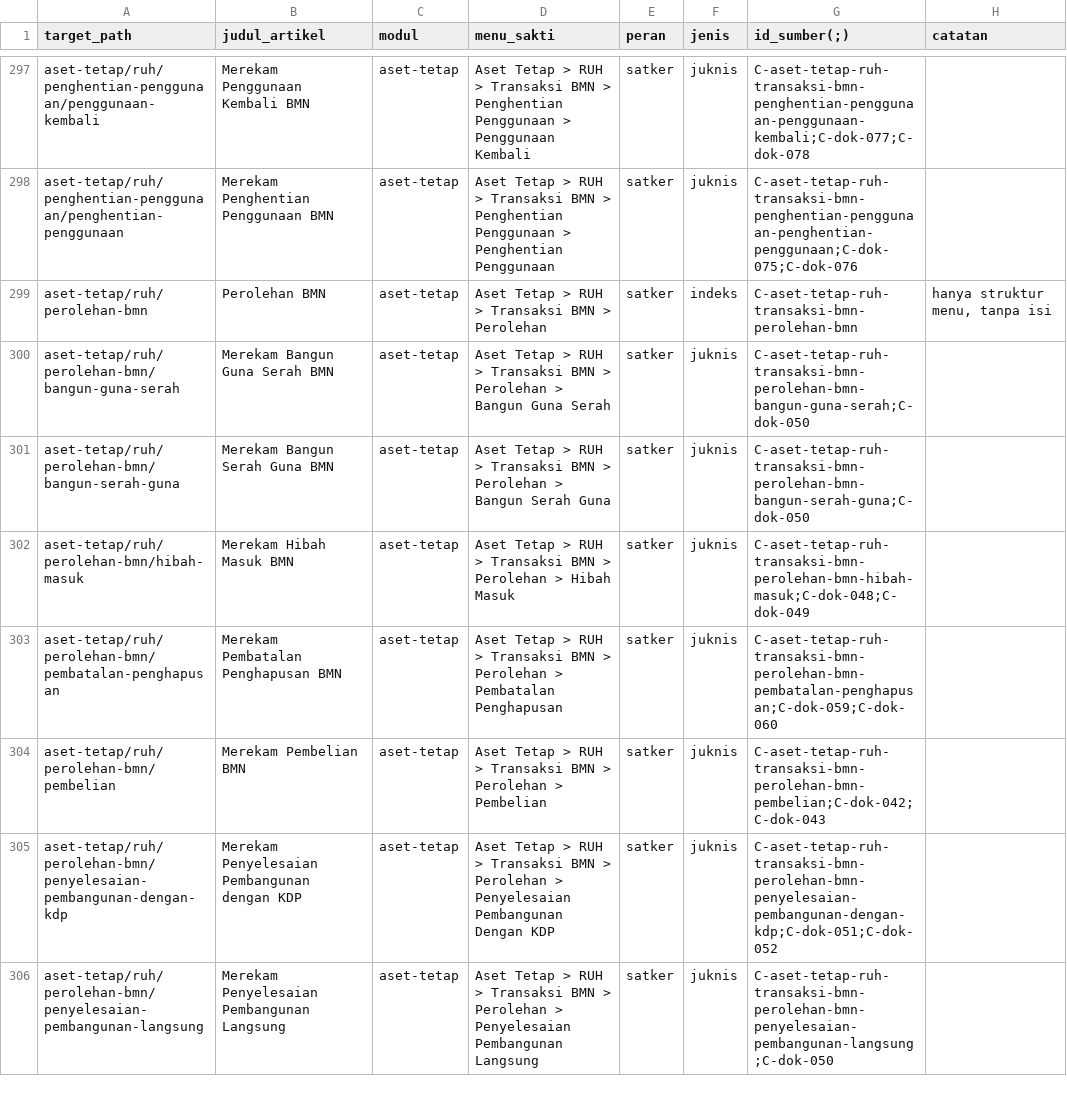
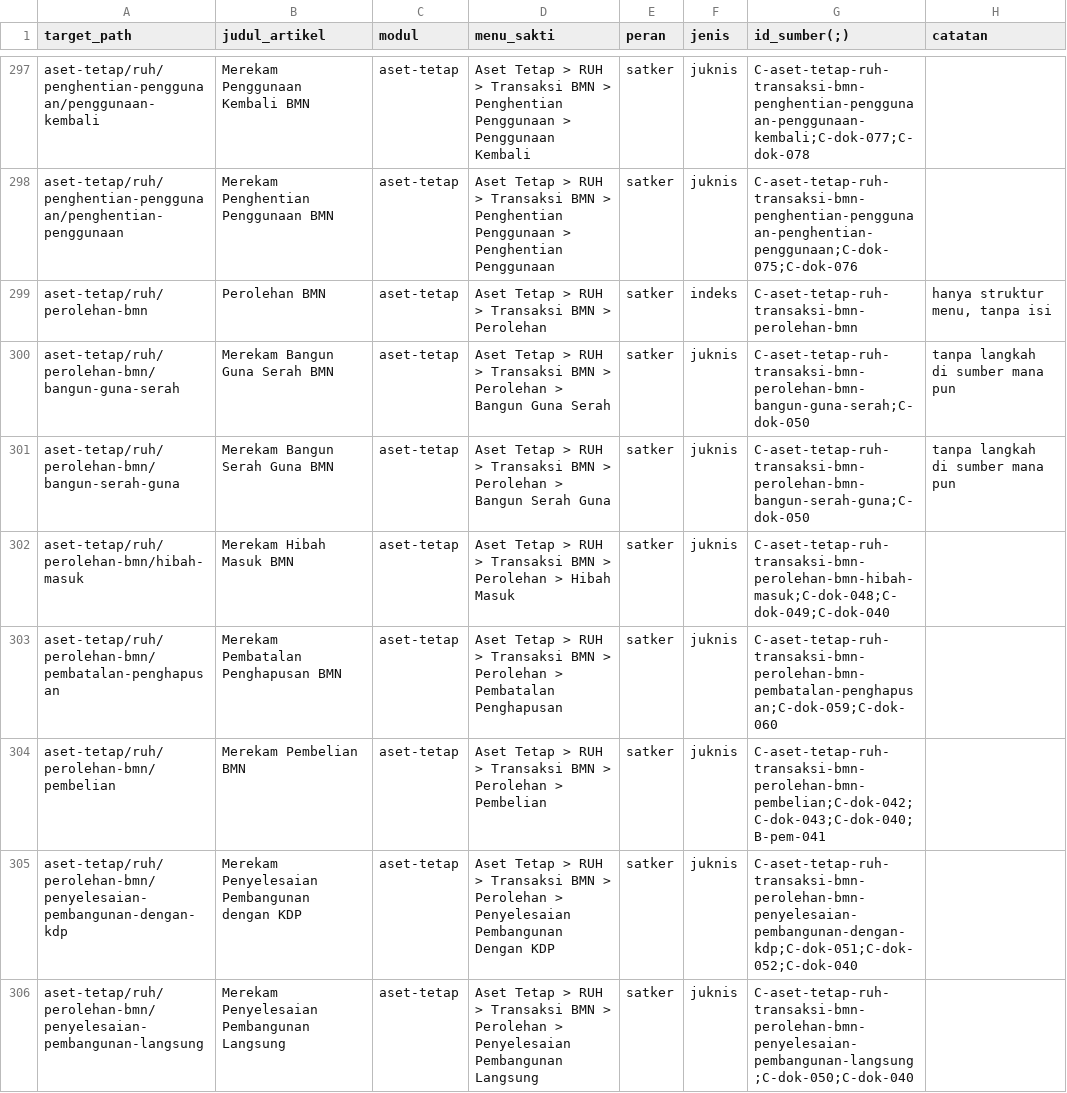
Before and after one commit to afdaliable/docs-sakti, a CSV file: sources/peta-konten.csv, drawn as a sheet; only a part is shown, gaps mark what is left out; the diff covers the shown part only.

Commit message:
chore(aset-tetap): mark sources as drafted and sync content map

```diff
--- a/sources/peta-konten.csv
+++ b/sources/peta-konten.csv
@@ -299,8 +299,8 @@ aset-tetap/ruh/penghentian-penggunaan/penghentian-penggunaan,Merekam Penghentian
 aset-tetap/ruh/perolehan-bmn,Perolehan BMN,aset-tetap,Aset Tetap > RUH > Transaksi BMN > Perolehan,satker,indeks,C-aset-tetap-ruh-transaksi-bmn-perolehan-bmn,"hanya struktur menu, tanpa isi"
-aset-tetap/ruh/perolehan-bmn/bangun-guna-serah,Merekam Bangun Guna Serah BMN,aset-tetap,Aset Tetap > RUH > Transaksi BMN > Perolehan > Bangun Guna Serah,satker,juknis,C-aset-tetap-ruh-transaksi-bmn-perolehan-bmn-bangun-guna-serah;C-dok-050,
-aset-tetap/ruh/perolehan-bmn/bangun-serah-guna,Merekam Bangun Serah Guna BMN,aset-tetap,Aset Tetap > RUH > Transaksi BMN > Perolehan > Bangun Serah Guna,satker,juknis,C-aset-tetap-ruh-transaksi-bmn-perolehan-bmn-bangun-serah-guna;C-dok-050,
-aset-tetap/ruh/perolehan-bmn/hibah-masuk,Merekam Hibah Masuk BMN,aset-tetap,Aset Tetap > RUH > Transaksi BMN > Perolehan > Hibah Masuk,satker,juknis,C-aset-tetap-ruh-transaksi-bmn-perolehan-bmn-hibah-masuk;C-dok-048;C-dok-049,
+aset-tetap/ruh/perolehan-bmn/bangun-guna-serah,Merekam Bangun Guna Serah BMN,aset-tetap,Aset Tetap > RUH > Transaksi BMN > Perolehan > Bangun Guna Serah,satker,juknis,C-aset-tetap-ruh-transaksi-bmn-perolehan-bmn-bangun-guna-serah;C-dok-050,tanpa langkah di sumber mana pun
+aset-tetap/ruh/perolehan-bmn/bangun-serah-guna,Merekam Bangun Serah Guna BMN,aset-tetap,Aset Tetap > RUH > Transaksi BMN > Perolehan > Bangun Serah Guna,satker,juknis,C-aset-tetap-ruh-transaksi-bmn-perolehan-bmn-bangun-serah-guna;C-dok-050,tanpa langkah di sumber mana pun
+aset-tetap/ruh/perolehan-bmn/hibah-masuk,Merekam Hibah Masuk BMN,aset-tetap,Aset Tetap > RUH > Transaksi BMN > Perolehan > Hibah Masuk,satker,juknis,C-aset-tetap-ruh-transaksi-bmn-perolehan-bmn-hibah-masuk;C-dok-048;C-dok-049;C-dok-040,
 aset-tetap/ruh/perolehan-bmn/pembatalan-penghapusan,Merekam Pembatalan Penghapusan BMN,aset-tetap,Aset Tetap > RUH > Transaksi BMN > Perolehan > Pembatalan Penghapusan,satker,juknis,C-aset-tetap-ruh-transaksi-bmn-perolehan-bmn-pembatalan-penghapusan;C-dok-059;C-dok-060,
-aset-tetap/ruh/perolehan-bmn/pembelian,Merekam Pembelian BMN,aset-tetap,Aset Tetap > RUH > Transaksi BMN > Perolehan > Pembelian,satker,juknis,C-aset-tetap-ruh-transaksi-bmn-perolehan-bmn-pembelian;C-dok-042;C-dok-043,
-aset-tetap/ruh/perolehan-bmn/penyelesaian-pembangunan-dengan-kdp,Merekam Penyelesaian Pembangunan dengan KDP,aset-tetap,Aset Tetap > RUH > Transaksi BMN > Perolehan > Penyelesaian Pembangunan Dengan KDP,satker,juknis,C-aset-tetap-ruh-transaksi-bmn-perolehan-bmn-penyelesaian-pembangunan-dengan-kdp;C-dok-051;C-dok-052,
-aset-tetap/ruh/perolehan-bmn/penyelesaian-pembangunan-langsung,Merekam Penyelesaian Pembangunan Langsung,aset-tetap,Aset Tetap > RUH > Transaksi BMN > Perolehan > Penyelesaian Pembangunan Langsung,satker,juknis,C-aset-tetap-ruh-transaksi-bmn-perolehan-bmn-penyelesaian-pembangunan-langsung;C-dok-050,
+aset-tetap/ruh/perolehan-bmn/pembelian,Merekam Pembelian BMN,aset-tetap,Aset Tetap > RUH > Transaksi BMN > Perolehan > Pembelian,satker,juknis,C-aset-tetap-ruh-transaksi-bmn-perolehan-bmn-pembelian;C-dok-042;C-dok-043;C-dok-040;B-pem-041,
+aset-tetap/ruh/perolehan-bmn/penyelesaian-pembangunan-dengan-kdp,Merekam Penyelesaian Pembangunan dengan KDP,aset-tetap,Aset Tetap > RUH > Transaksi BMN > Perolehan > Penyelesaian Pembangunan Dengan KDP,satker,juknis,C-aset-tetap-ruh-transaksi-bmn-perolehan-bmn-penyelesaian-pembangunan-dengan-kdp;C-dok-051;C-dok-052;C-dok-040,
+aset-tetap/ruh/perolehan-bmn/penyelesaian-pembangunan-langsung,Merekam Penyelesaian Pembangunan Langsung,aset-tetap,Aset Tetap > RUH > Transaksi BMN > Perolehan > Penyelesaian Pembangunan Langsung,satker,juknis,C-aset-tetap-ruh-transaksi-bmn-perolehan-bmn-penyelesaian-pembangunan-langsung;C-dok-050;C-dok-040,
```
Also changed, not shown: 53 edited cells elsewhere in this file, 2 other files.
